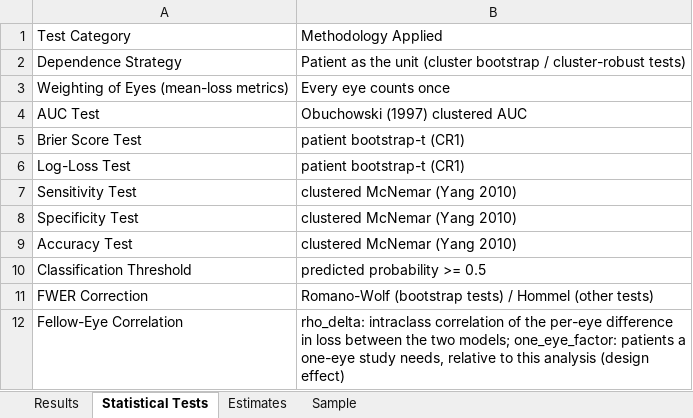
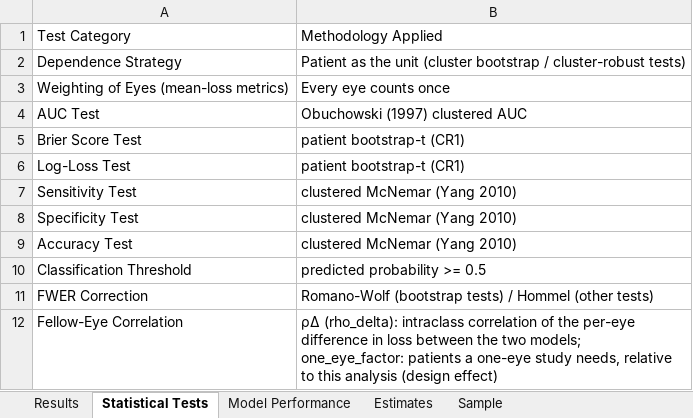
Before and after one commit to gmeyeltd/ophthalmology-stats, an Excel workbook: examples/example_classifier_results.xlsx, sheet Statistical Tests, drawn as a sheet; values as stored, in another font and other column widths than the file's, no borders; the diff names each change by its address in the sheet, - before the commit and + after, or states it on an @@ line.

Commit message:
Each model's performance with a patient-level 95% CI (Model Performance sheet)

```diff
--- a/examples/example_classifier_results.xlsx (sheet Statistical Tests)
+++ b/examples/example_classifier_results.xlsx (sheet Statistical Tests)
+sheet tab: Model Performance
-B12: rho_delta: intraclass correlation…
+B12: ρΔ (rho_delta): intraclass correlation…
```
Also changed, not shown: examples/example_continuous_results.xlsx, 3 other files.
